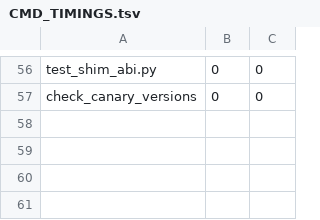
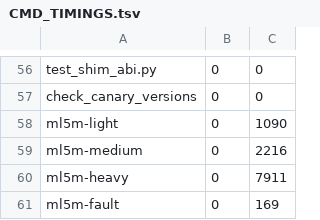
Before and after one commit to jkool702/forkrun, a TSV file: epyc-rental-out/CMD_TIMINGS.tsv, drawn as a sheet; only a part is shown, gaps mark what is left out.

Commit message:
publish: 40_bench_ml5m
forkrun engine   : v3.6.0
code SHA         : 3e4fac26d971f8936baf333e97deb1cb9b44a010
code subject     : epyc: publish results to a results branch as each stage lands
topology         : NPS1 / 2 node(s) / 2 socket(s)
integrity sha256 : 3f4c636fca439ee48b84240bd18e279641222363968440dc68096b91babaa1bc
files            : 73
published by     : epyc/98_publish.sh (jkool702@hotmail.com)
published at     : 2026-09-30T07:35:37Z

Published to the 'epyc-rental-results' branch, never to the code branch. The
integrity sha256 above is the SHA-256 of INTEGRITY.sha256 as written by
epyc/10_setup.sh before any benchmark ran. If a Tier-1 file (the validator,
the product, or the benchmark sources) was modified during the run, this hash
is the pre-modification anchor and 'git log -p' on this branch shows the diff.

```diff
--- a/epyc-rental-out/CMD_TIMINGS.tsv
+++ b/epyc-rental-out/CMD_TIMINGS.tsv
@@ -57 +57,5 @@ test_shim_abi.py	0	0
 check_canary_versions	0	0
+ml5m-light	0	1090
+ml5m-medium	0	2216
+ml5m-heavy	0	7911
+ml5m-fault	0	169
```
Also changed, not shown: 16 other files.
